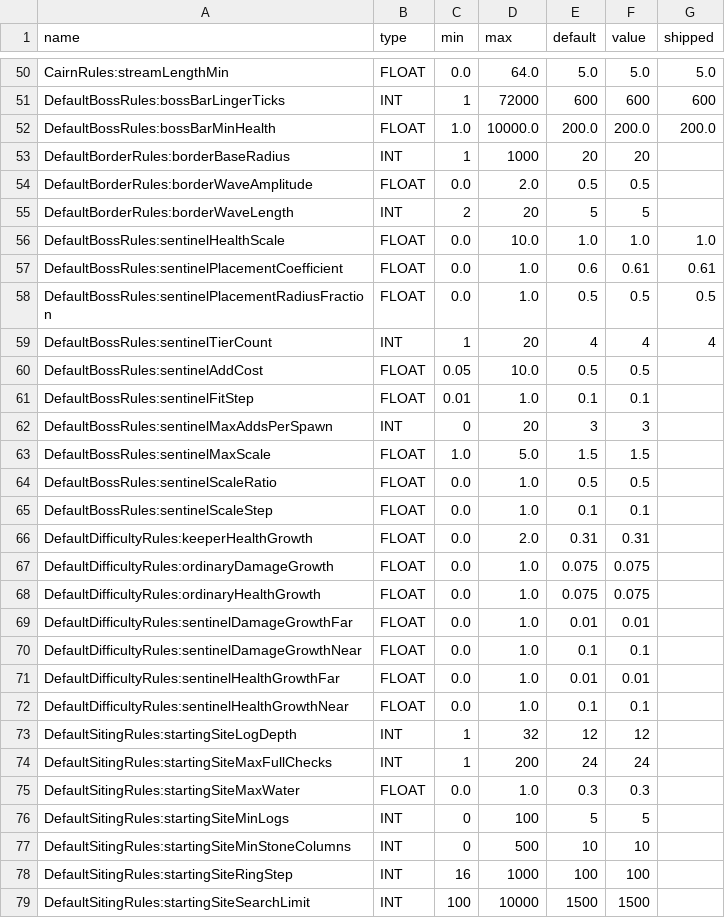
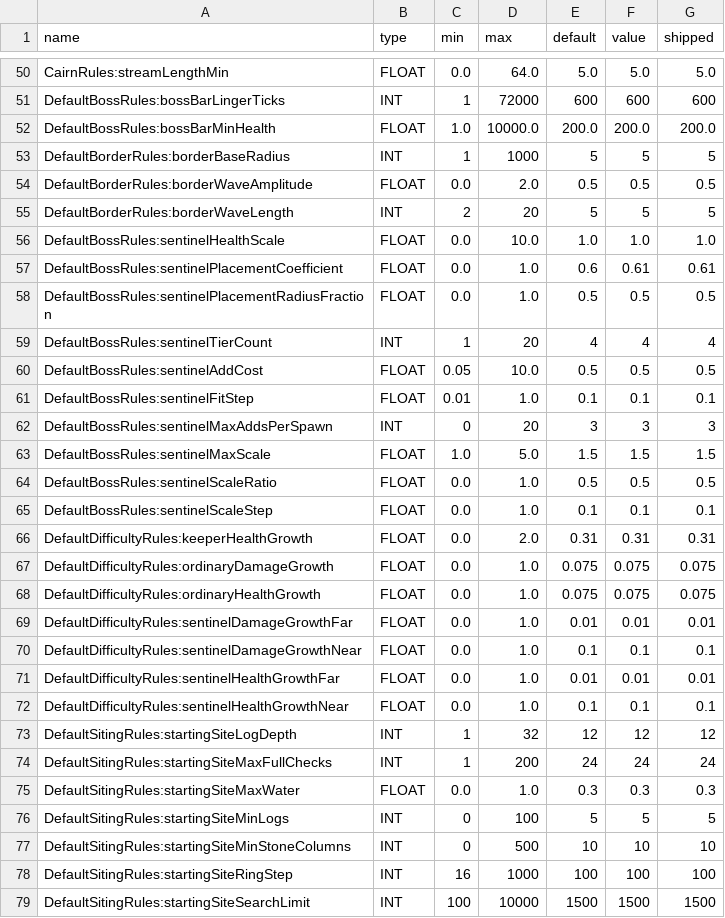
Before and after one commit to amkeyte/FrontierMode, a CSV file: Satchel/src/main/resources/satchel-tunables.csv, drawn as a sheet; only a part is shown, gaps mark what is left out; the diff covers the shown part only.

```diff
--- a/Satchel/src/main/resources/satchel-tunables.csv
+++ b/Satchel/src/main/resources/satchel-tunables.csv
@@ -52,5 +52,5 @@ DefaultBossRules:bossBarLingerTicks,INT,1,72000,600,600,600
 DefaultBossRules:bossBarMinHealth,FLOAT,1.0,10000.0,200.0,200.0,200.0
-DefaultBorderRules:borderBaseRadius,INT,1,1000,20,20,
-DefaultBorderRules:borderWaveAmplitude,FLOAT,0.0,2.0,0.5,0.5,
-DefaultBorderRules:borderWaveLength,INT,2,20,5,5,
+DefaultBorderRules:borderBaseRadius,INT,1,1000,5,5,5
+DefaultBorderRules:borderWaveAmplitude,FLOAT,0.0,2.0,0.5,0.5,0.5
+DefaultBorderRules:borderWaveLength,INT,2,20,5,5,5
 DefaultBossRules:sentinelHealthScale,FLOAT,0.0,10.0,1.0,1.0,1.0
@@ -59,21 +59,21 @@ DefaultBossRules:sentinelPlacementRadiusFraction,FLOAT,0.0,1.0,0.5,0.5,0.5
 DefaultBossRules:sentinelTierCount,INT,1,20,4,4,4
-DefaultBossRules:sentinelAddCost,FLOAT,0.05,10.0,0.5,0.5,
-DefaultBossRules:sentinelFitStep,FLOAT,0.01,1.0,0.1,0.1,
-DefaultBossRules:sentinelMaxAddsPerSpawn,INT,0,20,3,3,
-DefaultBossRules:sentinelMaxScale,FLOAT,1.0,5.0,1.5,1.5,
-DefaultBossRules:sentinelScaleRatio,FLOAT,0.0,1.0,0.5,0.5,
-DefaultBossRules:sentinelScaleStep,FLOAT,0.0,1.0,0.1,0.1,
-DefaultDifficultyRules:keeperHealthGrowth,FLOAT,0.0,2.0,0.31,0.31,
-DefaultDifficultyRules:ordinaryDamageGrowth,FLOAT,0.0,1.0,0.075,0.075,
-DefaultDifficultyRules:ordinaryHealthGrowth,FLOAT,0.0,1.0,0.075,0.075,
-DefaultDifficultyRules:sentinelDamageGrowthFar,FLOAT,0.0,1.0,0.01,0.01,
-DefaultDifficultyRules:sentinelDamageGrowthNear,FLOAT,0.0,1.0,0.1,0.1,
-DefaultDifficultyRules:sentinelHealthGrowthFar,FLOAT,0.0,1.0,0.01,0.01,
-DefaultDifficultyRules:sentinelHealthGrowthNear,FLOAT,0.0,1.0,0.1,0.1,
-DefaultSitingRules:startingSiteLogDepth,INT,1,32,12,12,
-DefaultSitingRules:startingSiteMaxFullChecks,INT,1,200,24,24,
-DefaultSitingRules:startingSiteMaxWater,FLOAT,0.0,1.0,0.3,0.3,
-DefaultSitingRules:startingSiteMinLogs,INT,0,100,5,5,
-DefaultSitingRules:startingSiteMinStoneColumns,INT,0,500,10,10,
-DefaultSitingRules:startingSiteRingStep,INT,16,1000,100,100,
-DefaultSitingRules:startingSiteSearchLimit,INT,100,10000,1500,1500,
+DefaultBossRules:sentinelAddCost,FLOAT,0.05,10.0,0.5,0.5,0.5
+DefaultBossRules:sentinelFitStep,FLOAT,0.01,1.0,0.1,0.1,0.1
+DefaultBossRules:sentinelMaxAddsPerSpawn,INT,0,20,3,3,3
+DefaultBossRules:sentinelMaxScale,FLOAT,1.0,5.0,1.5,1.5,1.5
+DefaultBossRules:sentinelScaleRatio,FLOAT,0.0,1.0,0.5,0.5,0.5
+DefaultBossRules:sentinelScaleStep,FLOAT,0.0,1.0,0.1,0.1,0.1
+DefaultDifficultyRules:keeperHealthGrowth,FLOAT,0.0,2.0,0.31,0.31,0.31
+DefaultDifficultyRules:ordinaryDamageGrowth,FLOAT,0.0,1.0,0.075,0.075,0.075
+DefaultDifficultyRules:ordinaryHealthGrowth,FLOAT,0.0,1.0,0.075,0.075,0.075
+DefaultDifficultyRules:sentinelDamageGrowthFar,FLOAT,0.0,1.0,0.01,0.01,0.01
+DefaultDifficultyRules:sentinelDamageGrowthNear,FLOAT,0.0,1.0,0.1,0.1,0.1
+DefaultDifficultyRules:sentinelHealthGrowthFar,FLOAT,0.0,1.0,0.01,0.01,0.01
+DefaultDifficultyRules:sentinelHealthGrowthNear,FLOAT,0.0,1.0,0.1,0.1,0.1
+DefaultSitingRules:startingSiteLogDepth,INT,1,32,12,12,12
+DefaultSitingRules:startingSiteMaxFullChecks,INT,1,200,24,24,24
+DefaultSitingRules:startingSiteMaxWater,FLOAT,0.0,1.0,0.3,0.3,0.3
+DefaultSitingRules:startingSiteMinLogs,INT,0,100,5,5,5
+DefaultSitingRules:startingSiteMinStoneColumns,INT,0,500,10,10,10
+DefaultSitingRules:startingSiteRingStep,INT,16,1000,100,100,100
+DefaultSitingRules:startingSiteSearchLimit,INT,100,10000,1500,1500,1500
```
Also changed, not shown: 12 added rows and 1 edited cell elsewhere in this file, 9 other files.
